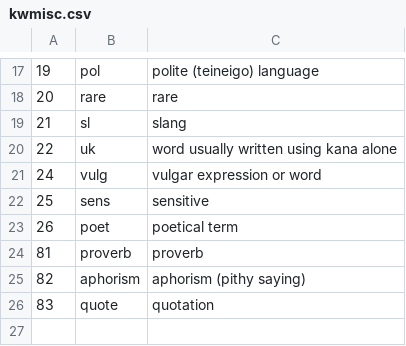
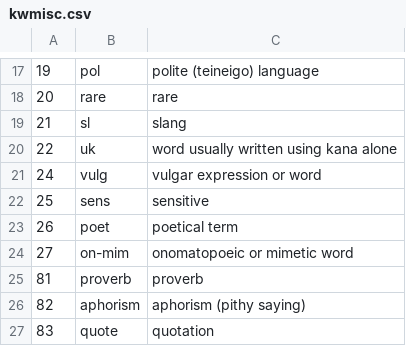
Before and after one commit to gabriel4649/JMdictDB, a CSV file: pg/data/kwmisc.csv, drawn as a sheet; only a part is shown, gaps mark what is left out; the diff names each change by its address in the sheet, - before the commit and + after, or states it on an @@ line.

```diff
--- a/pg/data/kwmisc.csv
+++ b/pg/data/kwmisc.csv
+row 24: 27 | on-mim | onomatopoeic or mimetic word
```
Also changed, not shown: pg/data/kwrinf.csv, 6 other files.
